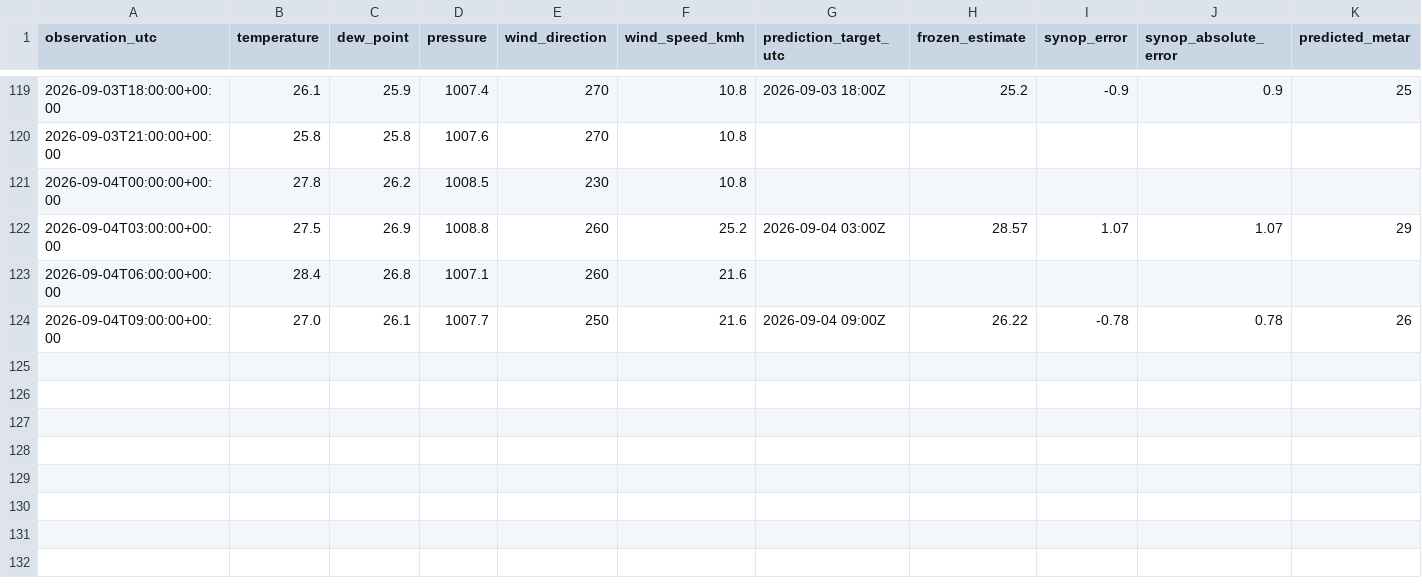
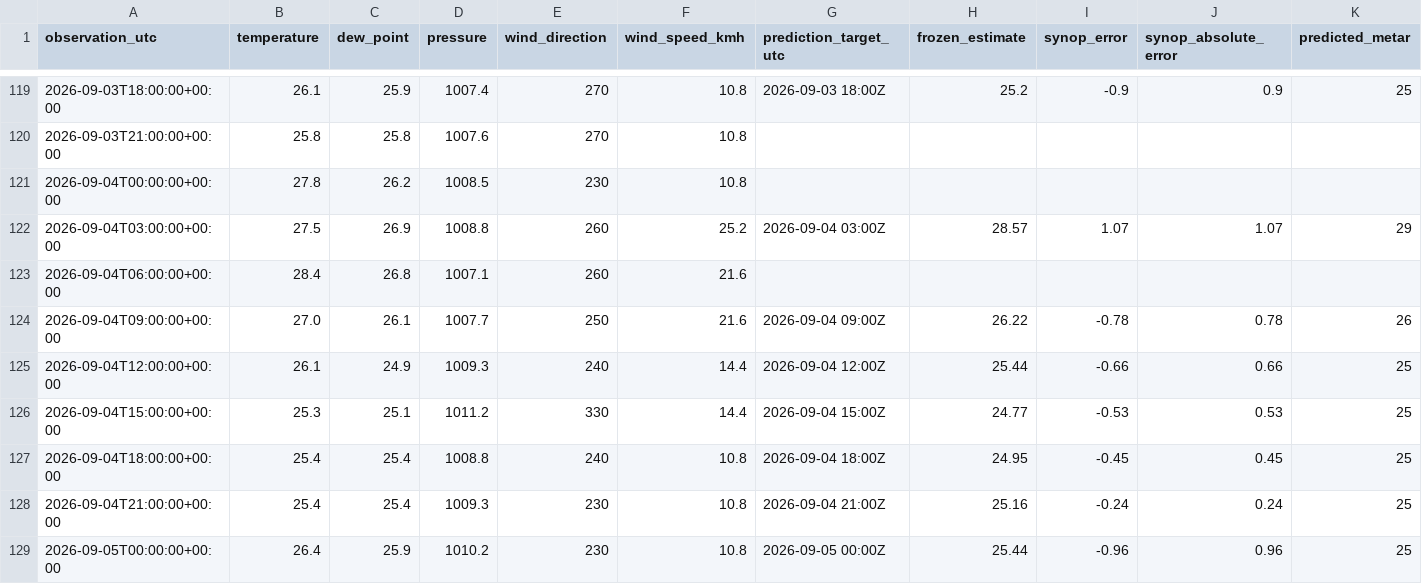
Before and after one commit to meautomatron/rpll-weather-data, a CSV file: rpll_synop.csv, drawn as a sheet; only a part is shown, gaps mark what is left out; rows hold the shown columns only; the diff names each change by its address in the sheet, - before the commit and + after, or states it on an @@ line.

Commit message:
RPLL data 2026-09-05T11:13:35+08:00 - rpll_synop.csv

```diff
--- a/rpll_synop.csv
+++ b/rpll_synop.csv
+row 125: 2026-09-04T12:00:00+00:00 | 26.1 | 24.9 | 1009.3 | 240 | 14.4 | 2026-09-04 12:00Z | 25.44 | -0.66 | 0.66 | 25
+row 126: 2026-09-04T15:00:00+00:00 | 25.3 | 25.1 | 1011.2 | 330 | 14.4 | 2026-09-04 15:00Z | 24.77 | -0.53 | 0.53 | 25
+row 127: 2026-09-04T18:00:00+00:00 | 25.4 | 25.4 | 1008.8 | 240 | 10.8 | 2026-09-04 18:00Z | 24.95 | -0.45 | 0.45 | 25
+row 128: 2026-09-04T21:00:00+00:00 | 25.4 | 25.4 | 1009.3 | 230 | 10.8 | 2026-09-04 21:00Z | 25.16 | -0.24 | 0.24 | 25
+row 129: 2026-09-05T00:00:00+00:00 | 26.4 | 25.9 | 1010.2 | 230 | 10.8 | 2026-09-05 00:00Z | 25.44 | -0.96 | 0.96 | 25
```
